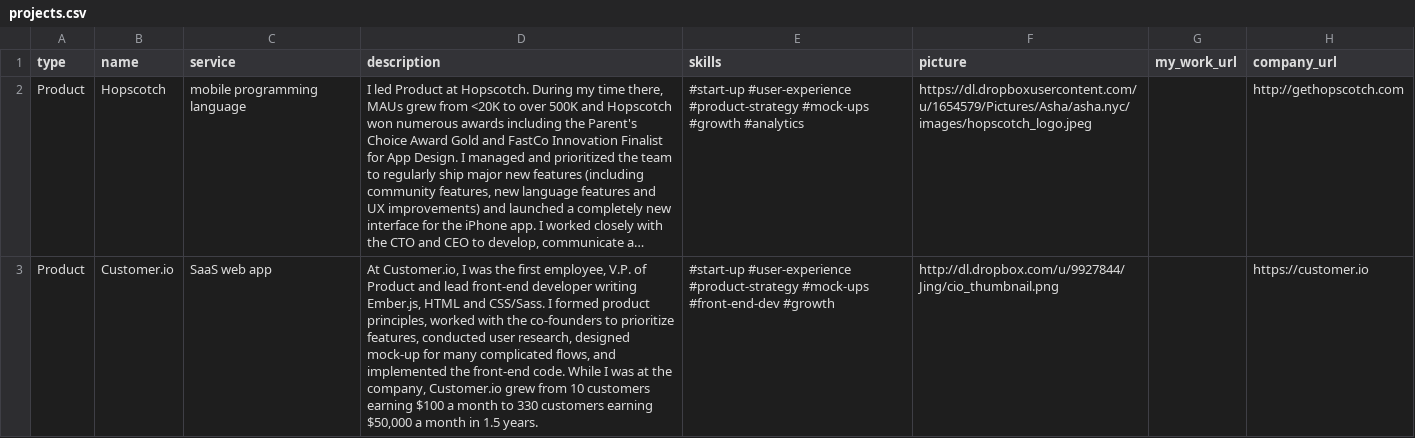
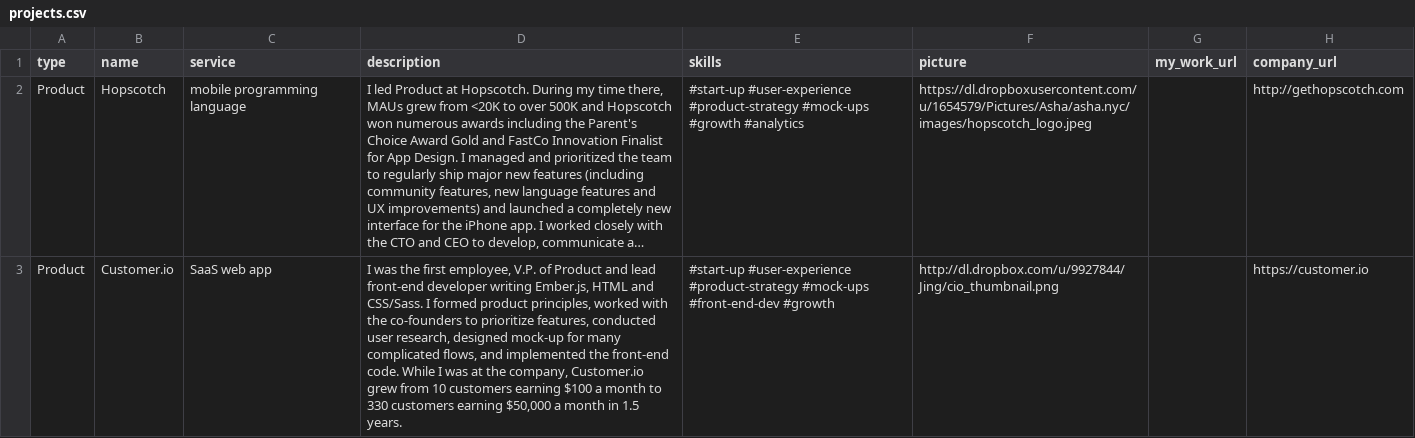
Before and after one commit to ashaegupta/ashaelizabethgupta.com, a CSV file: project_data/inputs/projects.csv, drawn as a sheet; only a part is shown; long unchanged cells end in …; the diff covers the shown part only; the diff names each change by its address in the sheet, - before the commit and + after, or states it on an @@ line.

```diff
--- a/project_data/inputs/projects.csv
+++ b/project_data/inputs/projects.csv
-D3 (description): At Customer.io, I was…
+D3 (description): I was…
```
Also changed, not shown: 1 edited cell elsewhere in this file, 1 other file.
